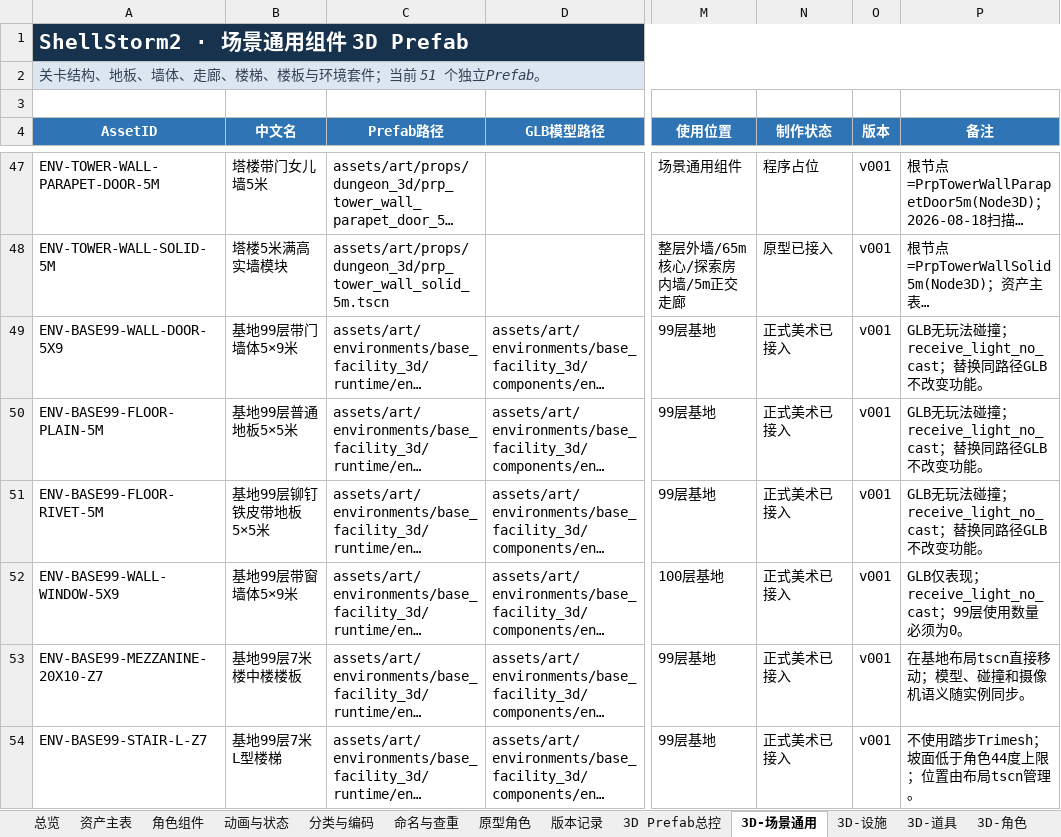
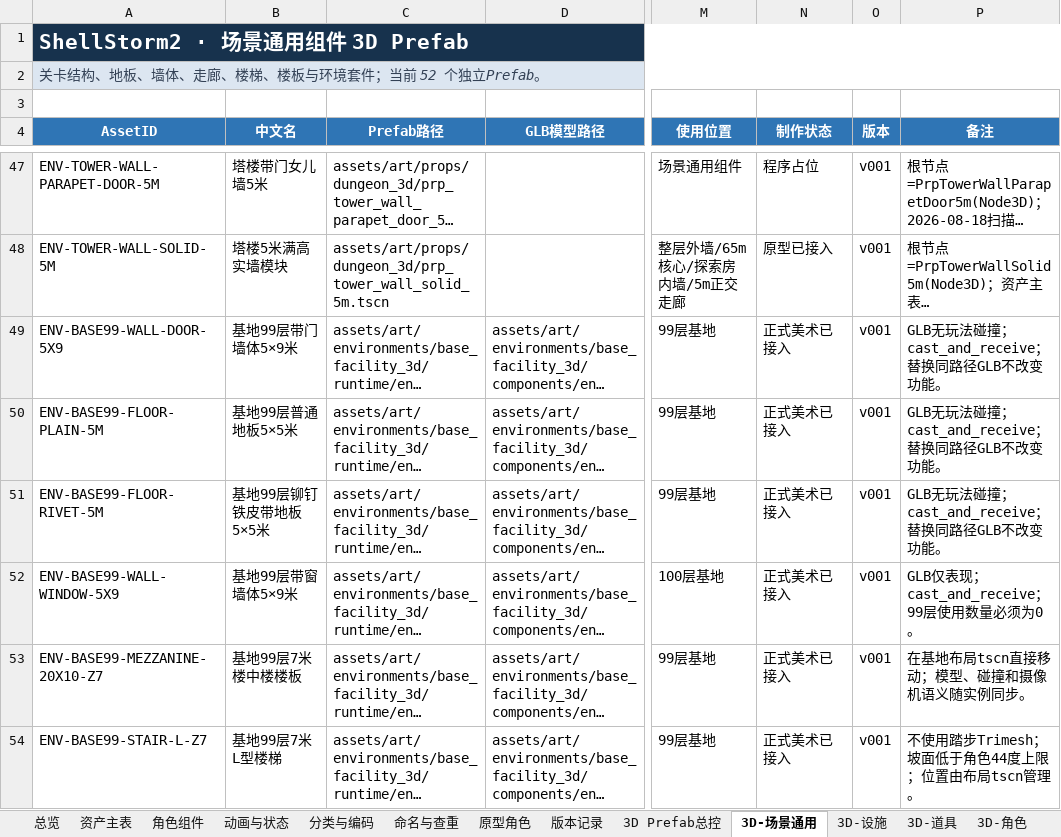
Before and after one commit to summercard/ShellStorm2, an Excel workbook: assets/registry/ShellStorm2_美术资产台账_v001.xlsx, sheet 3D-场景通用, drawn as a sheet; only a part is shown, gaps mark what is left out; long unchanged cells end in …; values as stored, in another font and other column widths than the file's, no borders; the diff covers the shown part only; the diff names each change by its address in the sheet, - before the commit and + after, or states it on an @@ line.

```diff
--- a/assets/registry/ShellStorm2_美术资产台账_v001.xlsx (sheet 3D-场景通用)
+++ b/assets/registry/ShellStorm2_美术资产台账_v001.xlsx (sheet 3D-场景通用)
-A2 (AssetID): 关卡结构、地板、墙体、走廊、楼梯、楼板与环境套件；当前 51 个独立Prefab。
+A2 (AssetID): 关卡结构、地板、墙体、走廊、楼梯、楼板与环境套件；当前 52 个独立Prefab。
-P49:P51 (备注): GLB无玩法碰撞；receive_light_no_cast；替换同路径GLB不改变功能。
+P49:P51 (备注): GLB无玩法碰撞；cast_and_receive；替换同路径GLB不改变功能。
-P52 (备注): GLB仅表现；receive_light_no_cast；99层使用数量必须为0。
+P52 (备注): GLB仅表现；cast_and_receive；99层使用数量必须为0。
```
Also changed, not shown: 1 added row elsewhere in this sheet, sheet 资产主表, sheet 版本记录, sheet 3D Prefab总控, sheet 3D-设施, formulas that keep their value, 22 other files.
